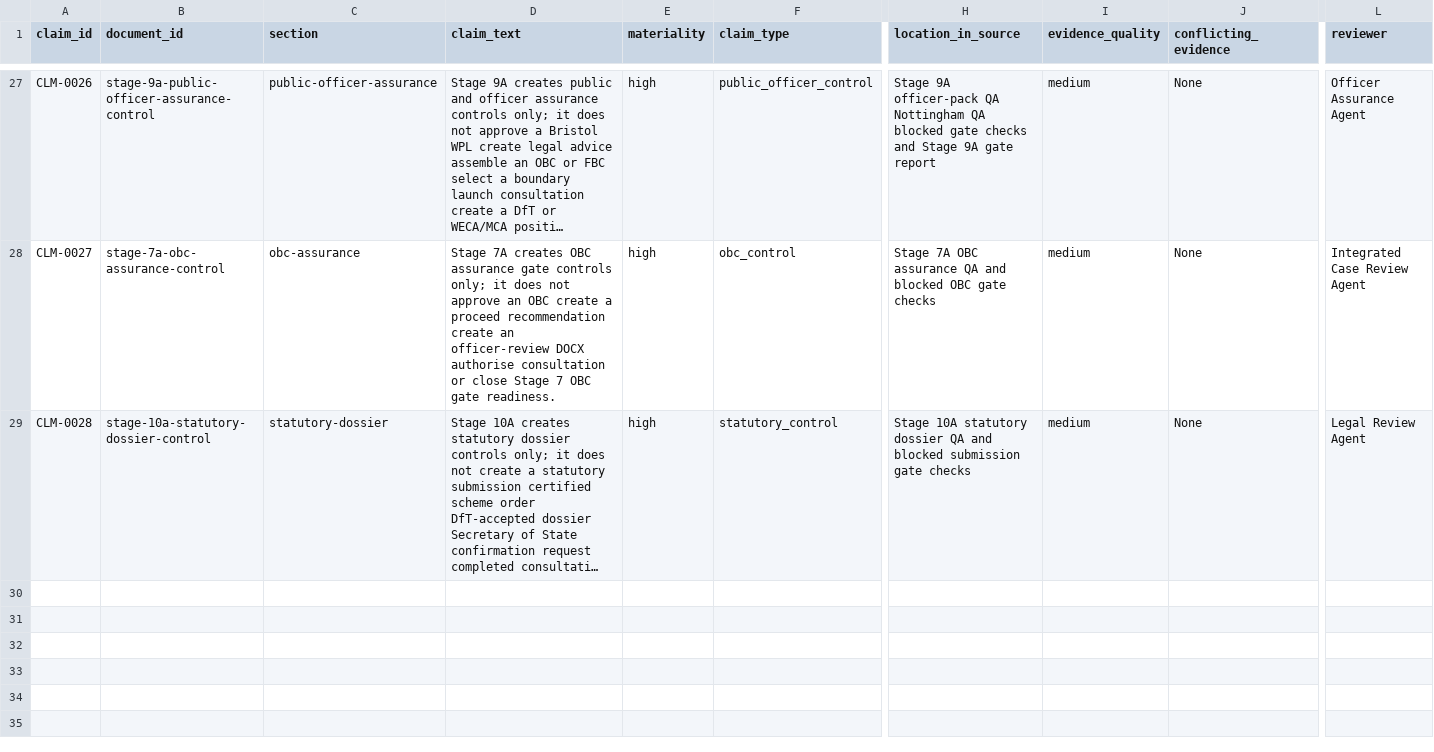
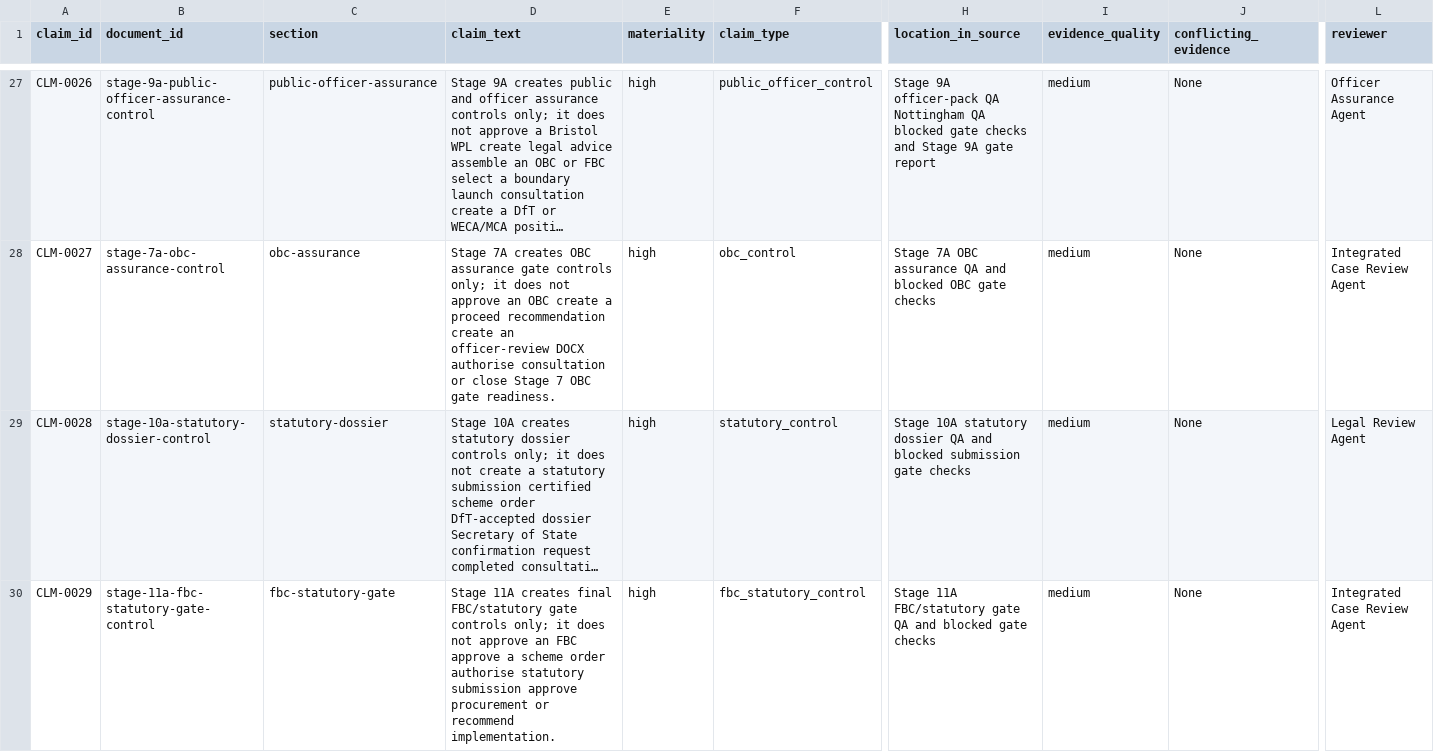
Before and after one commit to awjreynolds/bristol-wpl, a CSV file: evidence/claim_evidence_matrix.csv, drawn as a sheet; only a part is shown, gaps mark what is left out; long unchanged cells end in …; rows hold the shown columns only; the diff names each change by its address in the sheet, - before the commit and + after, or states it on an @@ line.

```diff
--- a/evidence/claim_evidence_matrix.csv
+++ b/evidence/claim_evidence_matrix.csv
+row 30: CLM-0029 | stage-11a-fbc-statutory-gate-control | fbc-statutory-gate | Stage 11A creates final FBC/statutory gate controls only; it does not approve an FBC approve a scheme order authorise statutory submission approve procurement or recommend implementation. | high | fbc_statutory_control | Stage 11A FBC/statutory gate QA and blocked gate checks | medium | None | Integrated Case Review Agent
```
Also changed, not shown: governance/approvals_register.csv, governance/decision_log.csv, 32 other files.
